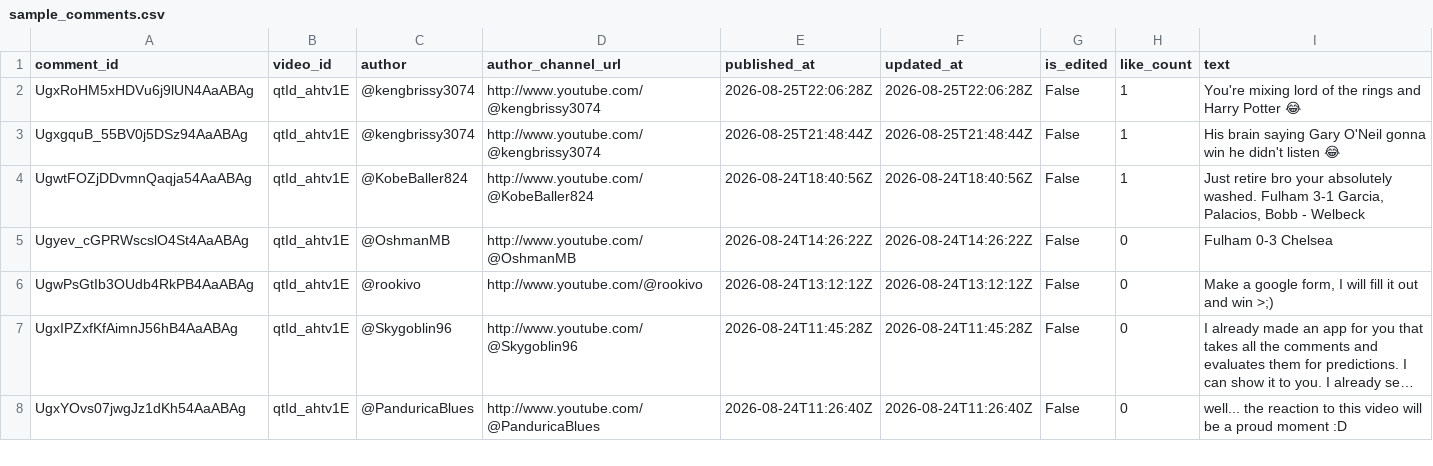
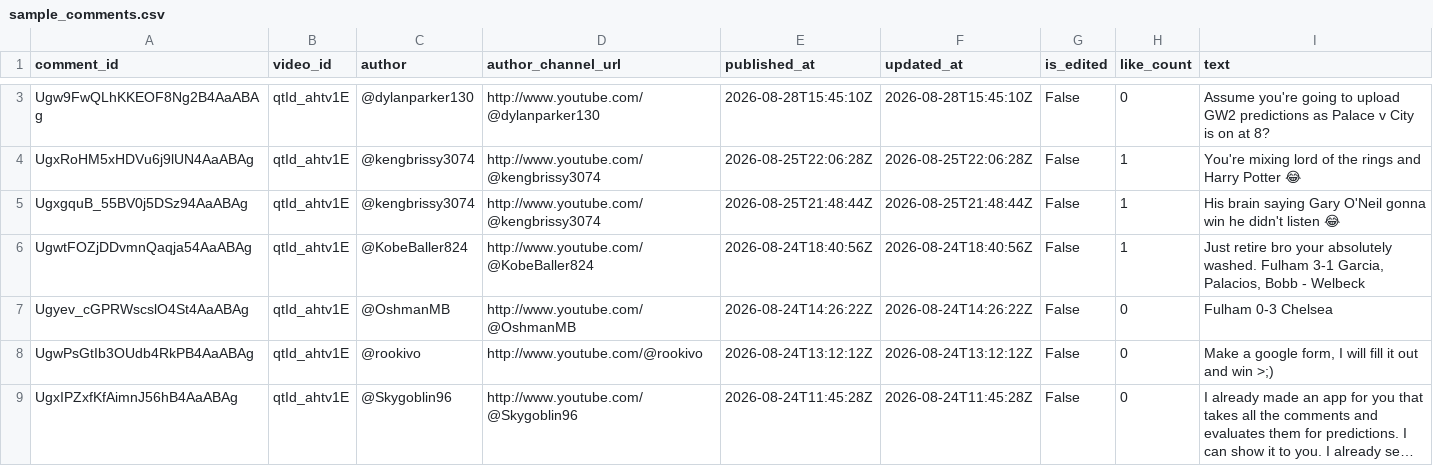
Before and after one commit to AviBomb/premier-league-predictions-tracker, a CSV file: data/sample_comments.csv, drawn as a sheet; only a part is shown, gaps mark what is left out; the shorter side is filled out with more unchanged rows; long unchanged cells end in …; the diff covers the shown part only; the diff names each change by its address in the sheet, - before the commit and + after, or states it on an @@ line.

```diff
--- a/data/sample_comments.csv
+++ b/data/sample_comments.csv
+row 3: Ugw9FwQLhKKEOF8Ng2B4AaABAg | qtId_ahtv1E | @dylanparker130 | http://www.youtube.com/@dylanparker130 | 2026-08-28T15:45:10Z | 2026-08-28T15:45:10Z | False | 0 | Assume you're going to upload GW2 predictions as Palace v City is on at 8?
```
Also changed, not shown: 1 added row elsewhere in this file, exports/Cumulative_Leaderboard.csv, 9 other files.
